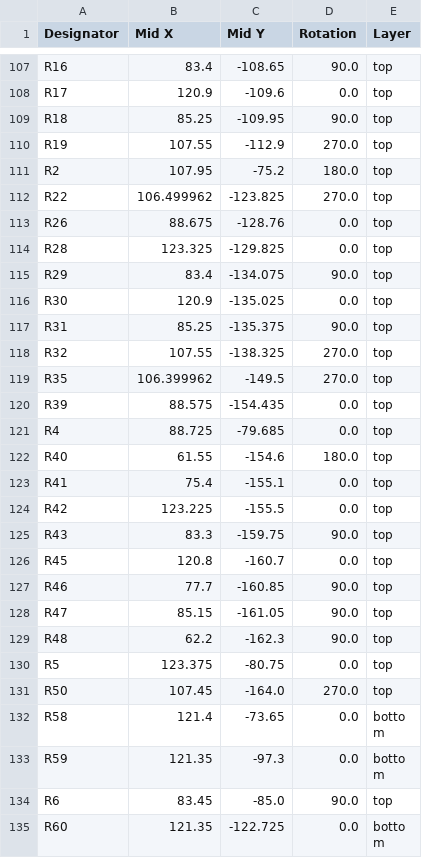
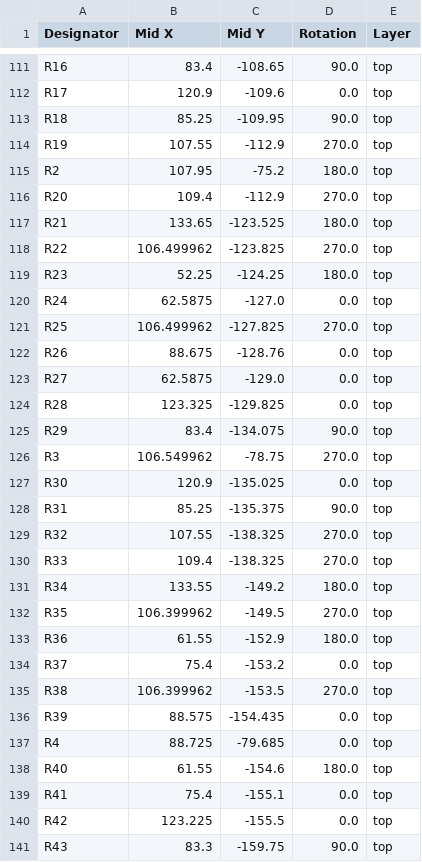
Before and after one commit to silabs-MikeY/Peltier-Cell-Driver, a CSV file: production/Rev1_positions.csv, drawn as a sheet; only a part is shown, gaps mark what is left out; the shorter side is filled out with more unchanged rows; the diff covers the shown part only.

```diff
--- a/production/Rev1_positions.csv
+++ b/production/Rev1_positions.csv
@@ -111,6 +115,13 @@ R19,107.55,-112.9,270.0,top
 R2,107.95,-75.2,180.0,top
+R20,109.4,-112.9,270.0,top
+R21,133.65,-123.525,180.0,top
 R22,106.499962,-123.825,270.0,top
+R23,52.25,-124.25,180.0,top
+R24,62.5875,-127.0,0.0,top
+R25,106.499962,-127.825,270.0,top
 R26,88.675,-128.76,0.0,top
+R27,62.5875,-129.0,0.0,top
 R28,123.325,-129.825,0.0,top
 R29,83.4,-134.075,90.0,top
+R3,106.549962,-78.75,270.0,top
 R30,120.9,-135.025,0.0,top
@@ -118,3 +129,8 @@ R31,85.25,-135.375,90.0,top
 R32,107.55,-138.325,270.0,top
+R33,109.4,-138.325,270.0,top
+R34,133.55,-149.2,180.0,top
 R35,106.399962,-149.5,270.0,top
+R36,61.55,-152.9,180.0,top
+R37,75.4,-153.2,0.0,top
+R38,106.399962,-153.5,270.0,top
 R39,88.575,-154.435,0.0,top
```
Also changed, not shown: 7 added rows elsewhere in this file, production/Rev1_bom.csv, 11 other files.
